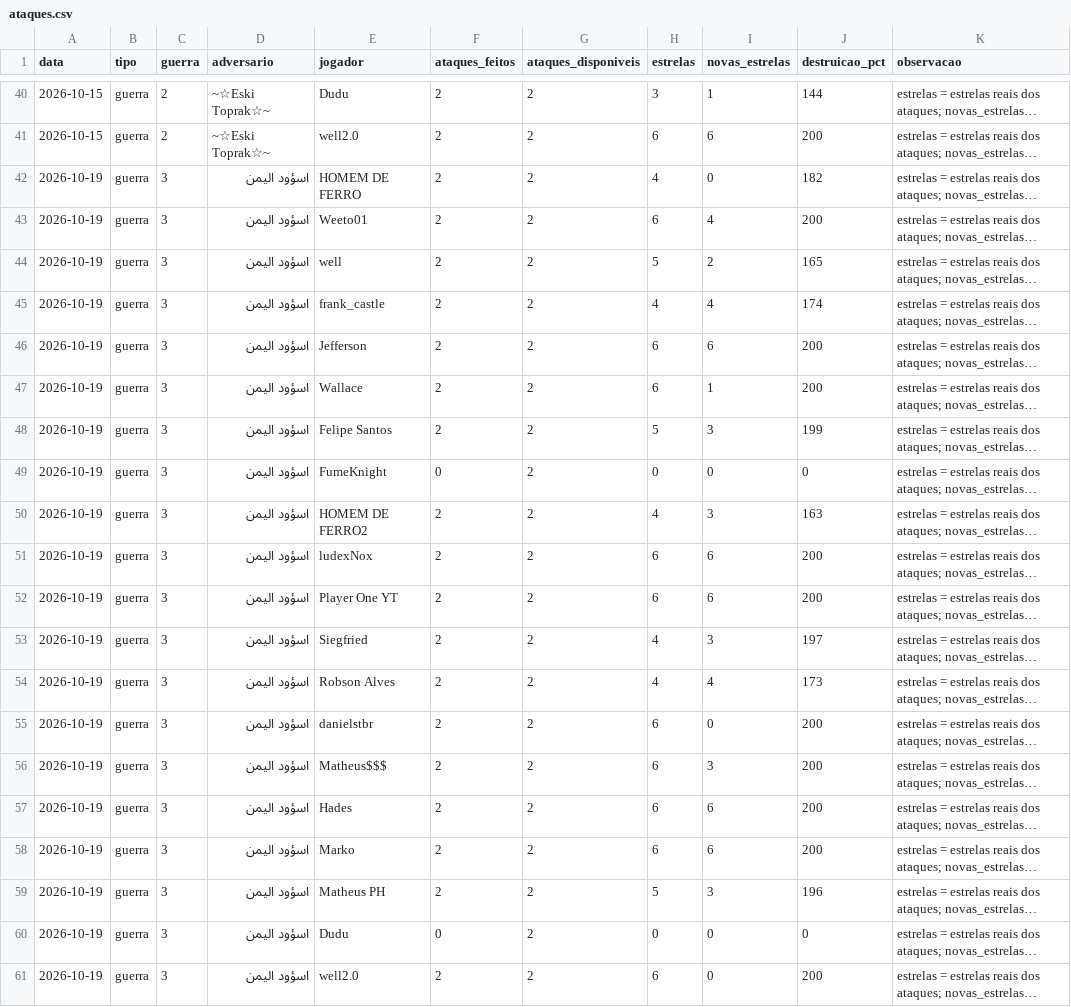
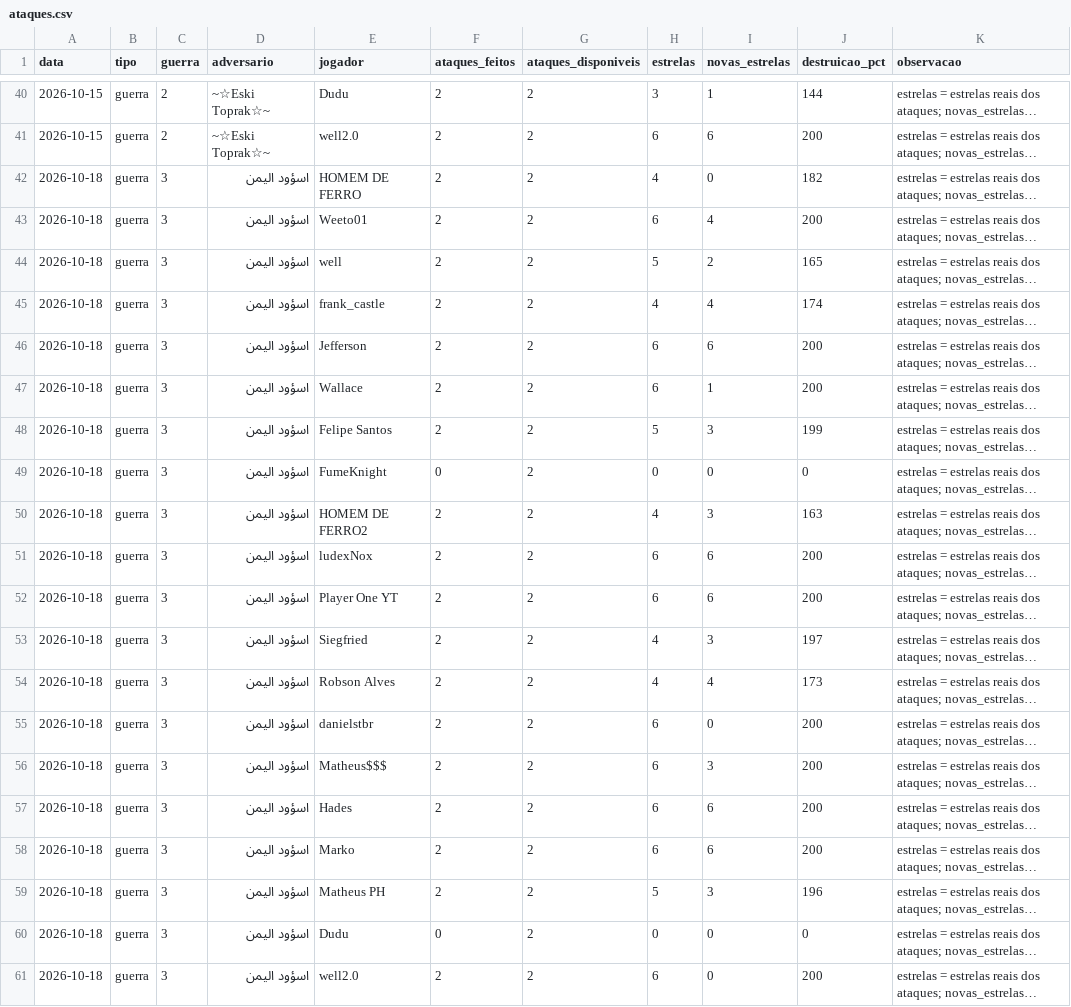
Before and after one commit to wellington-inside/tropa-de-elite, a CSV file: outubro-2026/ataques.csv, drawn as a sheet; only a part is shown, gaps mark what is left out; long unchanged cells end in …; the diff names each change by its address in the sheet, - before the commit and + after, or states it on an @@ line.

```diff
--- a/outubro-2026/ataques.csv
+++ b/outubro-2026/ataques.csv
-A42:A61 (data): 2026-10-19
+A42:A61 (data): 2026-10-18
```
Also changed, not shown: 1 other file.
